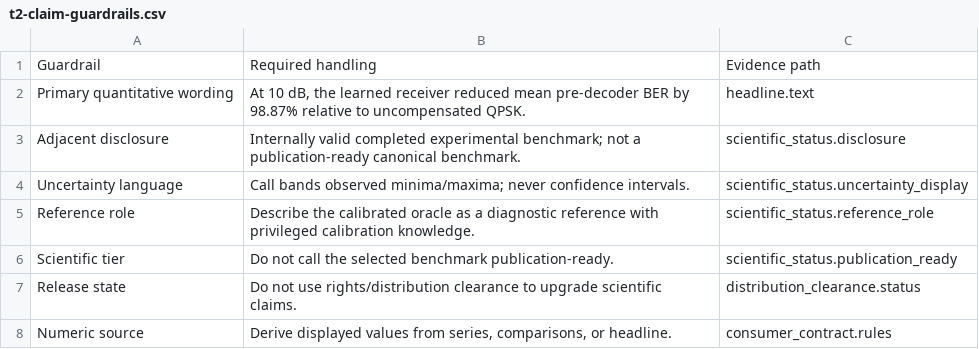
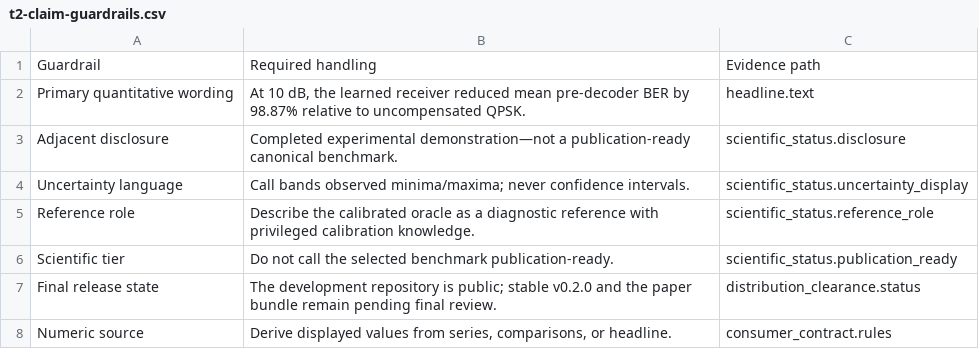
Before and after one commit to M0574F4/noema-lab, a CSV file: docs/_static/launch/tables/t2-claim-guardrails.csv, drawn as a sheet.

```diff
--- a/docs/_static/launch/tables/t2-claim-guardrails.csv
+++ b/docs/_static/launch/tables/t2-claim-guardrails.csv
@@ -2,3 +2,3 @@ Guardrail,Required handling,Evidence path
 Primary quantitative wording,"At 10 dB, the learned receiver reduced mean pre-decoder BER by 98.87% relative to uncompensated QPSK.",headline.text
-Adjacent disclosure,Internally valid completed experimental benchmark; not a publication-ready canonical benchmark.,scientific_status.disclosure
+Adjacent disclosure,Completed experimental demonstration—not a publication-ready canonical benchmark.,scientific_status.disclosure
 Uncertainty language,Call bands observed minima/maxima; never confidence intervals.,scientific_status.uncertainty_display
@@ -6,3 +6,3 @@ Reference role,Describe the calibrated oracle as a diagnostic reference with pri
 Scientific tier,Do not call the selected benchmark publication-ready.,scientific_status.publication_ready
-Release state,Do not use rights/distribution clearance to upgrade scientific claims.,distribution_clearance.status
+Final release state,The development repository is public; stable v0.2.0 and the paper bundle remain pending final review.,distribution_clearance.status
 Numeric source,"Derive displayed values from series, comparisons, or headline.",consumer_contract.rules
```
Also changed, not shown: docs/_static/launch/tables/t1-experiment-contract.csv, 31 other files.
